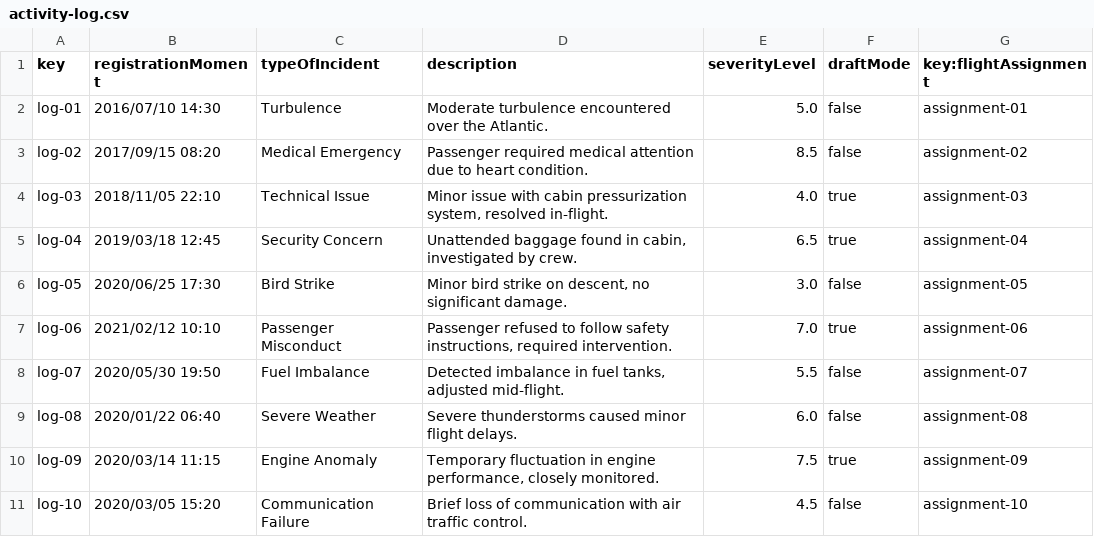
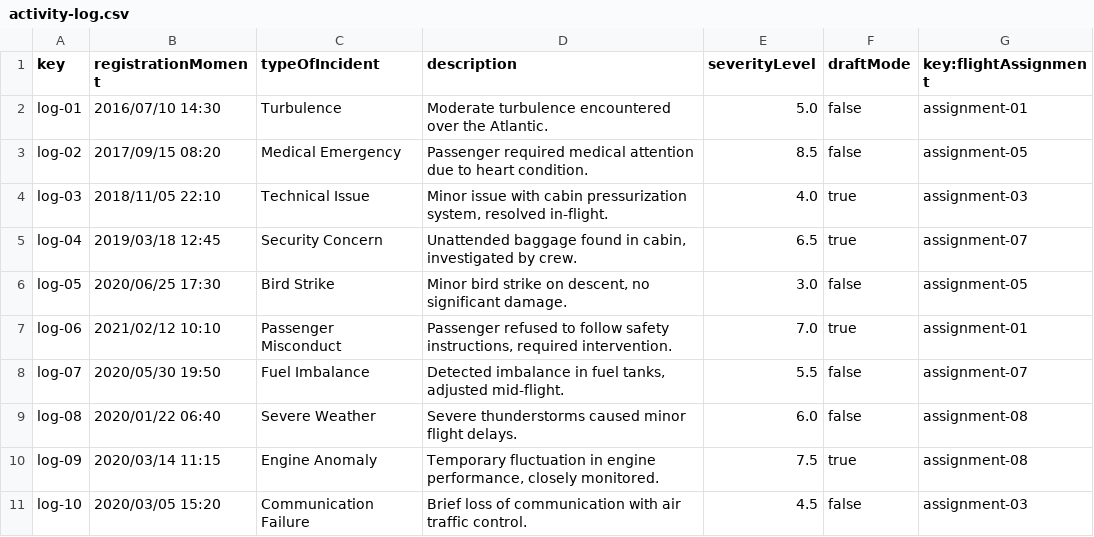
Before and after one commit to DPII-24-25/Acme-ANS-D, a CSV file: src/main/resources/WEB-INF/data/sample/activity-log.csv, drawn as a sheet.

Commit message:
validaciones en el create de assignment por el estado del CM hecho que no aparezca el button si no esta disponible

```diff
--- a/src/main/resources/WEB-INF/data/sample/activity-log.csv
+++ b/src/main/resources/WEB-INF/data/sample/activity-log.csv
@@ -2,10 +2,10 @@ key,registrationMoment,typeOfIncident,description,severityLevel,draftMode,key:fl
 log-01,2016/07/10 14:30,Turbulence,"Moderate turbulence encountered over the Atlantic.",5.0,false,assignment-01
-log-02,2017/09/15 08:20,Medical Emergency,"Passenger required medical attention due to heart condition.",8.5,false,assignment-02
+log-02,2017/09/15 08:20,Medical Emergency,"Passenger required medical attention due to heart condition.",8.5,false,assignment-05
 log-03,2018/11/05 22:10,Technical Issue,"Minor issue with cabin pressurization system, resolved in-flight.",4.0,true,assignment-03
-log-04,2019/03/18 12:45,Security Concern,"Unattended baggage found in cabin, investigated by crew.",6.5,true,assignment-04
+log-04,2019/03/18 12:45,Security Concern,"Unattended baggage found in cabin, investigated by crew.",6.5,true,assignment-07
 log-05,2020/06/25 17:30,Bird Strike,"Minor bird strike on descent, no significant damage.",3.0,false,assignment-05
-log-06,2021/02/12 10:10,Passenger Misconduct,"Passenger refused to follow safety instructions, required intervention.",7.0,true,assignment-06
+log-06,2021/02/12 10:10,Passenger Misconduct,"Passenger refused to follow safety instructions, required intervention.",7.0,true,assignment-01
 log-07,2020/05/30 19:50,Fuel Imbalance,"Detected imbalance in fuel tanks, adjusted mid-flight.",5.5,false,assignment-07
 log-08,2020/01/22 06:40,Severe Weather,"Severe thunderstorms caused minor flight delays.",6.0,false,assignment-08
-log-09,2020/03/14 11:15,Engine Anomaly,"Temporary fluctuation in engine performance, closely monitored.",7.5,true,assignment-09
-log-10,2020/03/05 15:20,Communication Failure,"Brief loss of communication with air traffic control.",4.5,false,assignment-10
+log-09,2020/03/14 11:15,Engine Anomaly,"Temporary fluctuation in engine performance, closely monitored.",7.5,true,assignment-08
+log-10,2020/03/05 15:20,Communication Failure,"Brief loss of communication with air traffic control.",4.5,false,assignment-03
```
Also changed, not shown: 3 other files.
